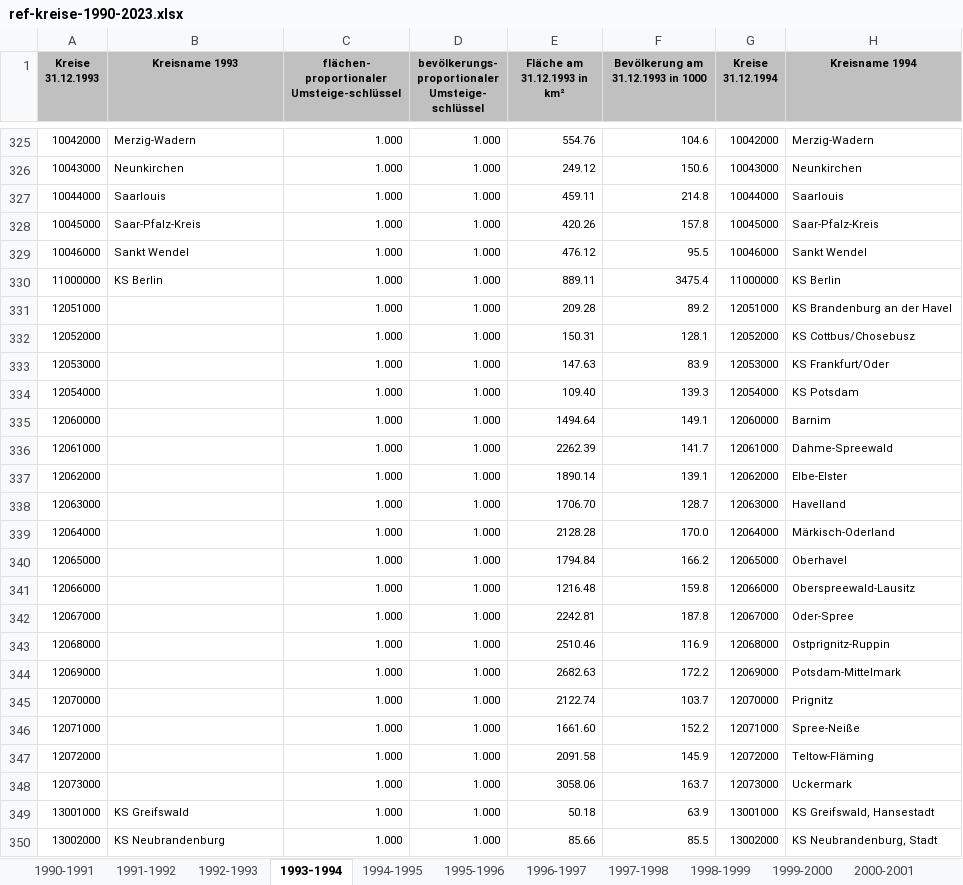
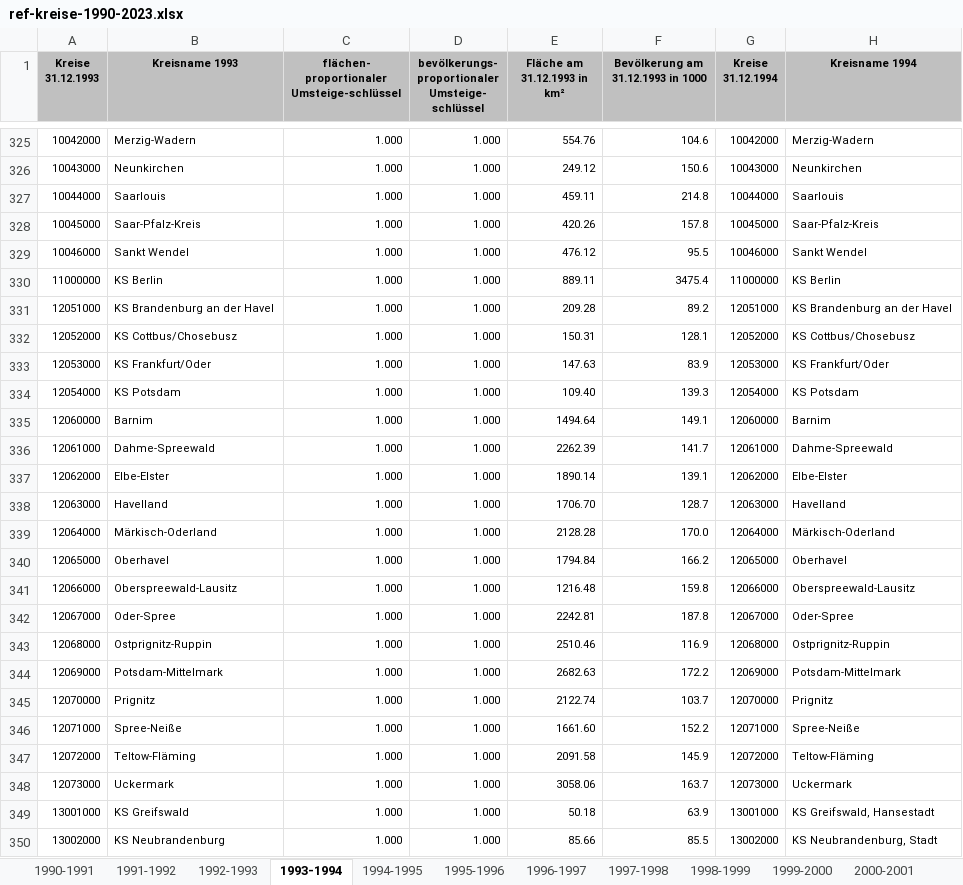
Before and after one commit to RadostW/europe-elections, an Excel workbook: data/germany/raw_datasets/metadata/ref-kreise-1990-2023.xlsx, sheet 1993-1994, drawn as a sheet; only a part is shown, gaps mark what is left out; values as stored, in another font and other column widths than the file's, no borders; the diff names each change by its address in the sheet, - before the commit and + after, or states it on an @@ line.

Commit message:
Germany crosswalks

```diff
--- a/data/germany/raw_datasets/metadata/ref-kreise-1990-2023.xlsx (sheet 1993-1994)
+++ b/data/germany/raw_datasets/metadata/ref-kreise-1990-2023.xlsx (sheet 1993-1994)
-B331 (Kreisname 1993): (empty)
+B331 (Kreisname 1993): KS Brandenburg an der Havel
-B332 (Kreisname 1993): (empty)
+B332 (Kreisname 1993): KS Cottbus/Chosebusz
-B333 (Kreisname 1993): (empty)
+B333 (Kreisname 1993): KS Frankfurt/Oder
-B334 (Kreisname 1993): (empty)
+B334 (Kreisname 1993): KS Potsdam
-B335 (Kreisname 1993): (empty)
+B335 (Kreisname 1993): Barnim
-B336 (Kreisname 1993): (empty)
+B336 (Kreisname 1993): Dahme-Spreewald
-B337 (Kreisname 1993): (empty)
+B337 (Kreisname 1993): Elbe-Elster
-B338 (Kreisname 1993): (empty)
+B338 (Kreisname 1993): Havelland
-B339 (Kreisname 1993): (empty)
+B339 (Kreisname 1993): Märkisch-Oderland
-B340 (Kreisname 1993): (empty)
+B340 (Kreisname 1993): Oberhavel
-B341 (Kreisname 1993): (empty)
+B341 (Kreisname 1993): Oberspreewald-Lausitz
-B342 (Kreisname 1993): (empty)
+B342 (Kreisname 1993): Oder-Spree
-B343 (Kreisname 1993): (empty)
+B343 (Kreisname 1993): Ostprignitz-Ruppin
-B344 (Kreisname 1993): (empty)
+B344 (Kreisname 1993): Potsdam-Mittelmark
-B345 (Kreisname 1993): (empty)
+B345 (Kreisname 1993): Prignitz
-B346 (Kreisname 1993): (empty)
+B346 (Kreisname 1993): Spree-Neiße
-B347 (Kreisname 1993): (empty)
+B347 (Kreisname 1993): Teltow-Fläming
-B348 (Kreisname 1993): (empty)
+B348 (Kreisname 1993): Uckermark
```
Also changed, not shown: 1 other file.
